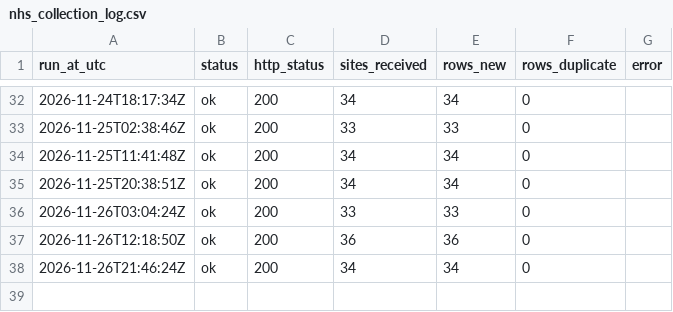
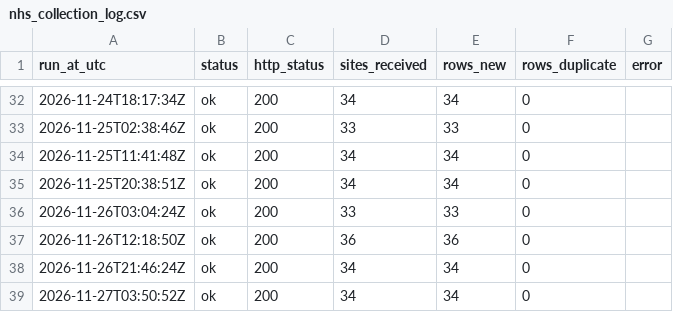
Before and after one commit to shijil2011/jinu-ca2-nhs, a CSV file: logs/nhs_collection_log.csv, drawn as a sheet; only a part is shown, gaps mark what is left out.

```diff
--- a/logs/nhs_collection_log.csv
+++ b/logs/nhs_collection_log.csv
@@ -38 +38,2 @@ run_at_utc,status,http_status,sites_received,rows_new,rows_duplicate,error
 2026-11-26T21:46:24Z,ok,200,34,34,0,
+2026-11-27T03:50:52Z,ok,200,34,34,0,
```
Also changed, not shown: 1 other file.
